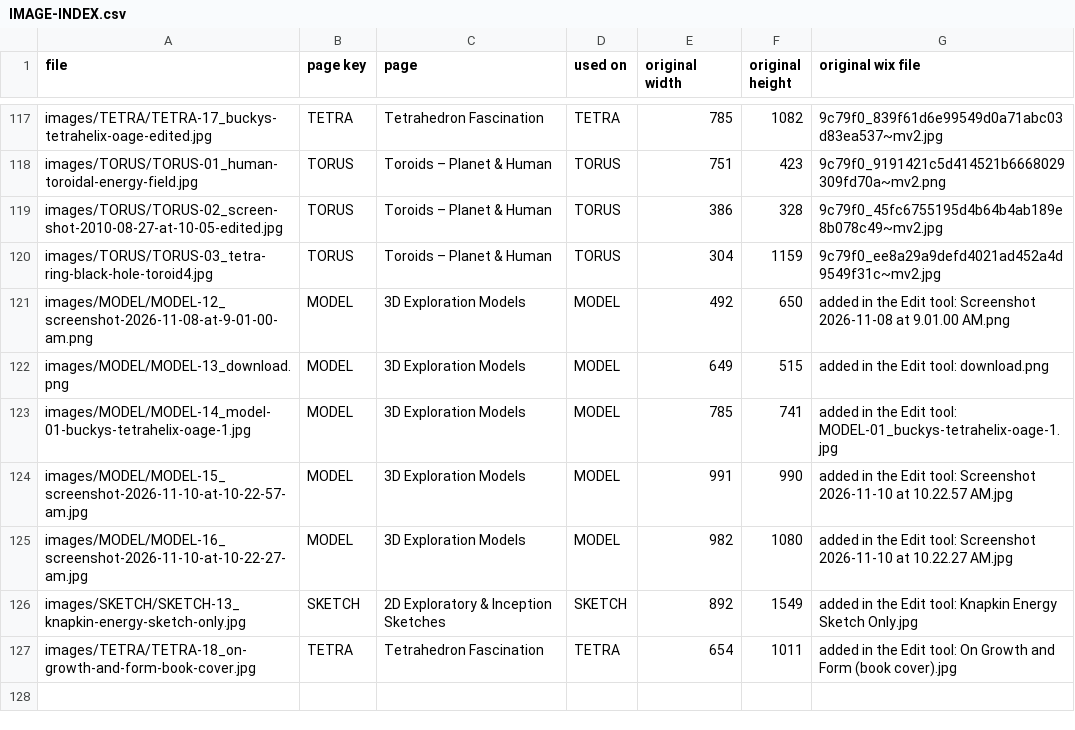
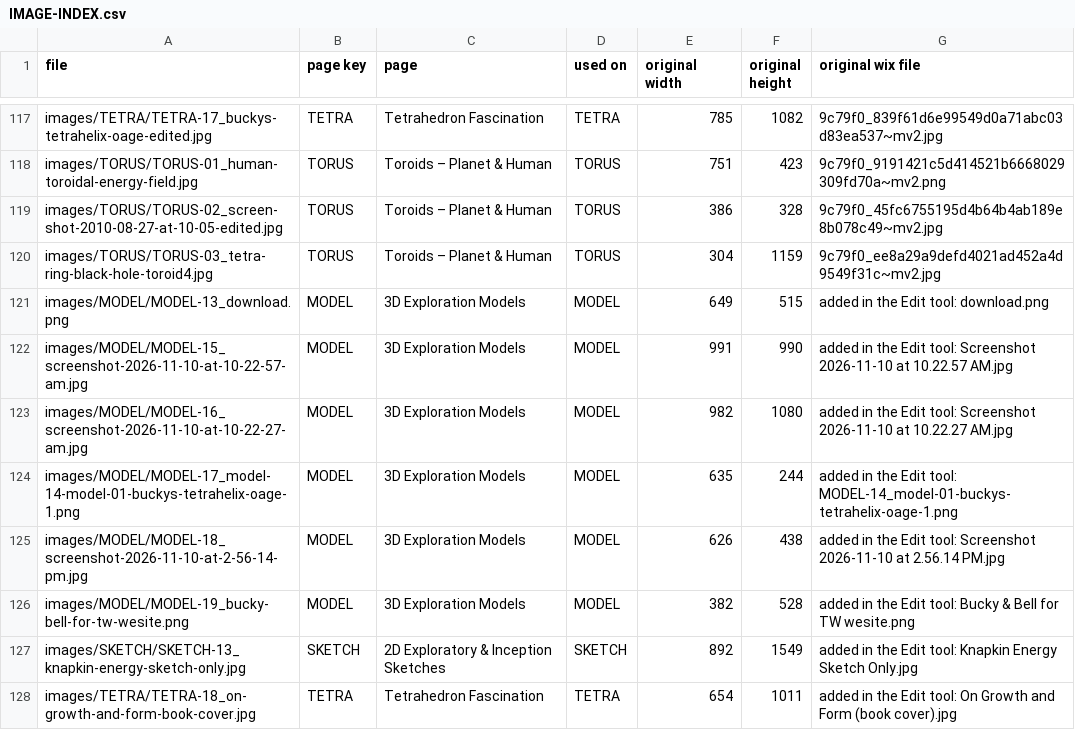
Before and after one commit to joematto/tetrawave, a CSV file: IMAGE-INDEX.csv, drawn as a sheet; only a part is shown, gaps mark what is left out; removed rows and columns are numbered as before the commit, all else as after; the diff names each change by its address in the sheet, - before the commit and + after, or states it on an @@ line.

```diff
--- a/IMAGE-INDEX.csv
+++ b/IMAGE-INDEX.csv
-row 121: images/MODEL/MODEL-12_screenshot-2026-11-08-at-9-01-00-am.png | MODEL | 3D Exploration Models | MODEL | 492 | 650 | added in the Edit tool: Screenshot 2026-11-08 at 9.01.00 AM.png
-row 123: images/MODEL/MODEL-14_model-01-buckys-tetrahelix-oage-1.jpg | MODEL | 3D Exploration Models | MODEL | 785 | 741 | added in the Edit tool: MODEL-01_buckys-tetrahelix-oage-1.jpg
+row 124: images/MODEL/MODEL-17_model-14-model-01-buckys-tetrahelix-oage-1.png | MODEL | 3D Exploration Models | MODEL | 635 | 244 | added in the Edit tool: MODEL-14_model-01-buckys-tetrahelix-oage-1.png
+row 125: images/MODEL/MODEL-18_screenshot-2026-11-10-at-2-56-14-pm.jpg | MODEL | 3D Exploration Models | MODEL | 626 | 438 | added in the Edit tool: Screenshot 2026-11-10 at 2.56.14 PM.jpg
+row 126: images/MODEL/MODEL-19_bucky-bell-for-tw-wesite.png | MODEL | 3D Exploration Models | MODEL | 382 | 528 | added in the Edit tool: Bucky & Bell for TW wesite.png
```
Also changed, not shown: 38 other files.
